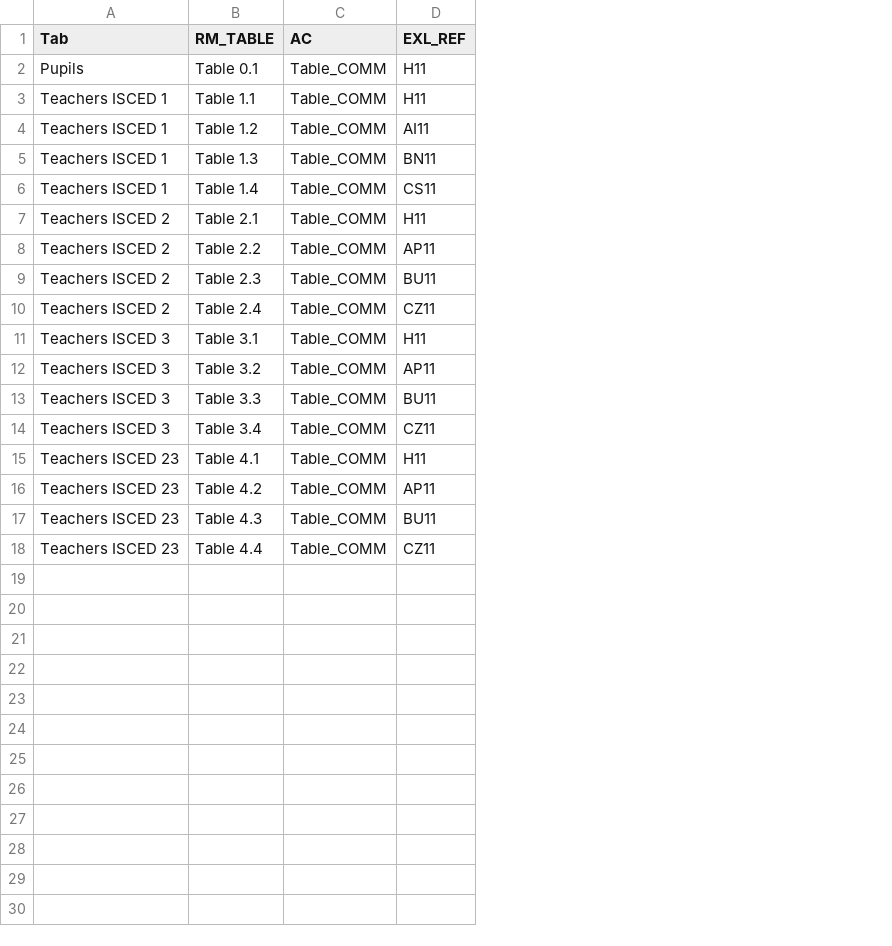
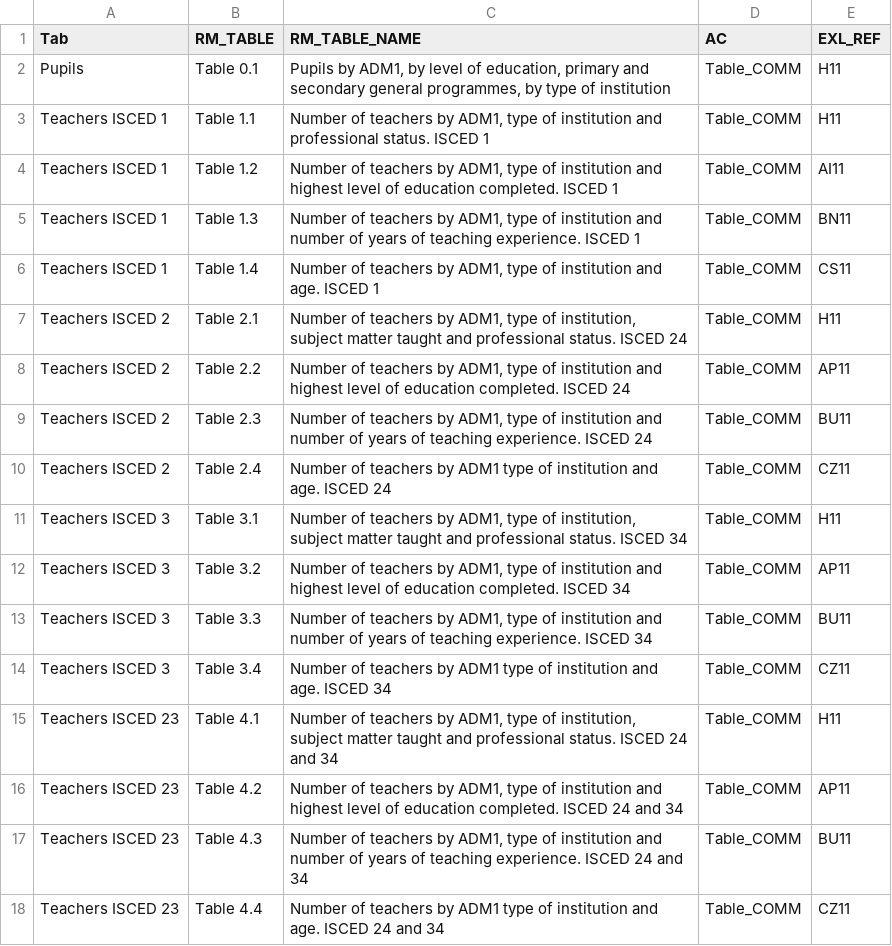
Before and after one commit to melmasri/RMS, a CSV file: Database/Inserted data/RM_Mapping_NonNumeric.csv, drawn as a sheet; the diff names each change by its address in the sheet, - before the commit and + after, or states it on an @@ line.

Commit message:
changing database

```diff
--- a/Database/Inserted data/RM_Mapping_NonNumeric.csv
+++ b/Database/Inserted data/RM_Mapping_NonNumeric.csv
+column C (RM_TABLE_NAME), rows 2-18: Pupils by ADM1, by level of education, primary and secondary general programmes, by type of institution | Number of teachers by ADM1, type of institution and professional status. ISCED 1 | Number of teachers by ADM1, type of institution and highest level of education completed. ISCED 1 | Number of teachers by ADM1, type of institution and number of years of teaching experience. ISCED 1 | Number of teachers by ADM1, type of institution and age. ISCED 1 | Number of teachers by ADM1, type of institution, subject matter taught and professional status. ISCED 24 | Number of teachers by ADM1, type of institution and highest level of education completed. ISCED 24 | Number of teachers by ADM1, type of institution and number of years of teaching experience. ISCED 24 | Number of teachers by ADM1 type of institution and age. ISCED 24 | Number of teachers by ADM1, type of institution, subject matter taught and professional status. ISCED 34 | Number of teachers by ADM1, type of institution and highest level of education completed. ISCED 34 | Number of teachers by ADM1, type of institution and number of years of teaching experience. ISCED 34 | Number of teachers by ADM1 type of institution and age. ISCED 34 | Number of teachers by ADM1, type of institution, subject matter taught and professional status. ISCED 24 and 34 | Number of teachers by ADM1, type of institution and highest level of education completed. ISCED 24 and 34 | Number of teachers by ADM1, type of institution and number of years of teaching experience. ISCED 24 and 34 | Number of teachers by ADM1 type of institution and age. ISCED 24 and 34
```
Also changed, not shown: 5 other files.
